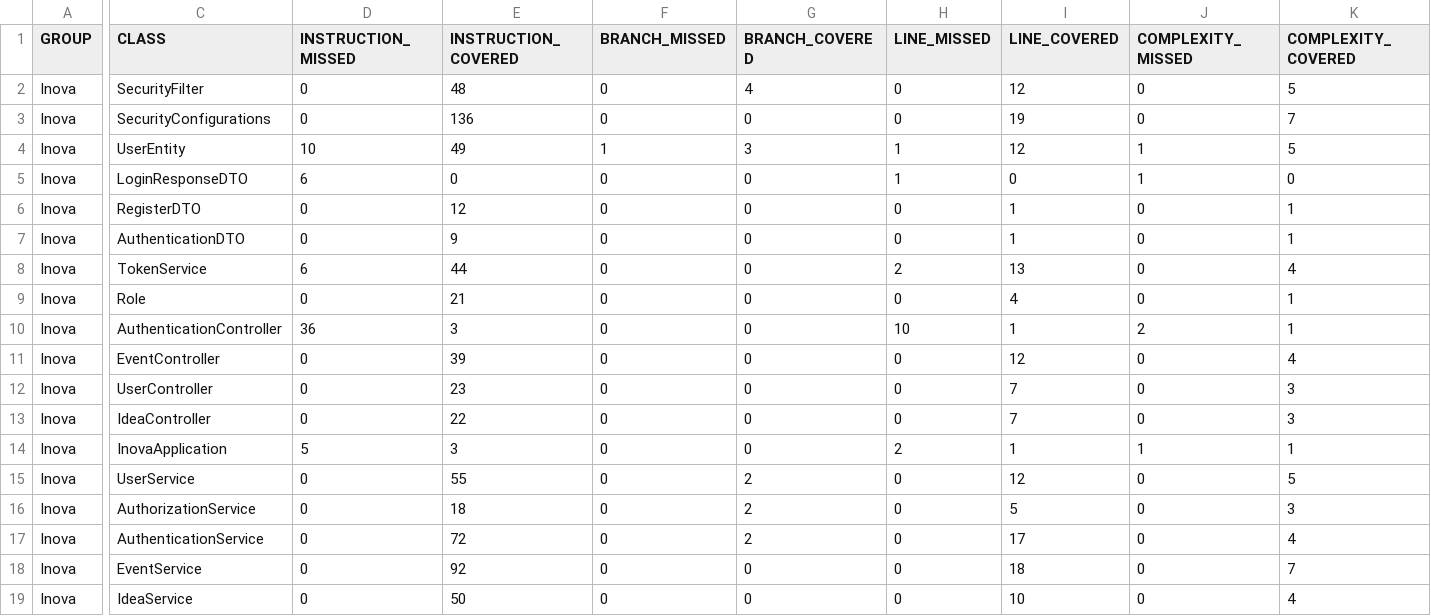
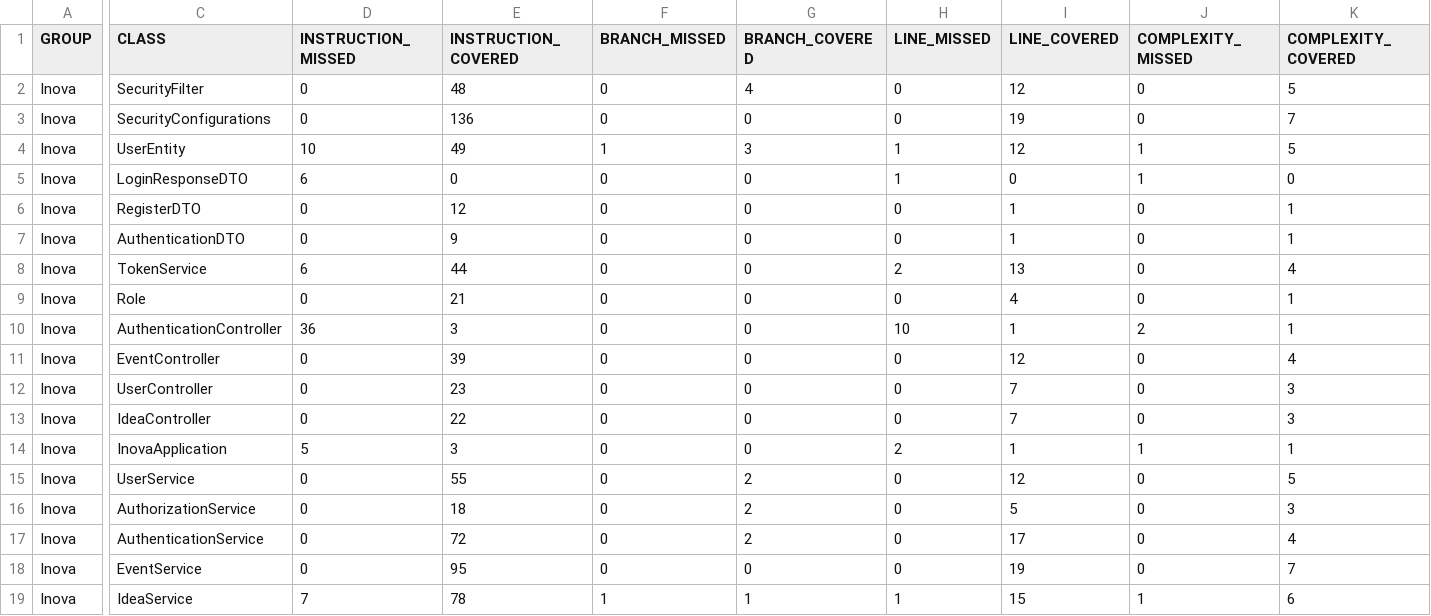
Before and after one commit to Vtormacs/Sistema-Inova-Empresa-Backend, a CSV file: target/site/jacoco/jacoco.csv, drawn as a sheet; only a part is shown, gaps mark what is left out; the diff covers the shown part only; the diff names each change by its address in the sheet, - before the commit and + after, or states it on an @@ line.

```diff
--- a/target/site/jacoco/jacoco.csv
+++ b/target/site/jacoco/jacoco.csv
-E18 (INSTRUCTION_COVERED): 92
+E18 (INSTRUCTION_COVERED): 95
-I18 (LINE_COVERED): 18
+I18 (LINE_COVERED): 19
-D19 (INSTRUCTION_MISSED): 0
+D19 (INSTRUCTION_MISSED): 7
-E19 (INSTRUCTION_COVERED): 50
+E19 (INSTRUCTION_COVERED): 78
-F19 (BRANCH_MISSED): 0
+F19 (BRANCH_MISSED): 1
-G19 (BRANCH_COVERED): 0
+G19 (BRANCH_COVERED): 1
-H19 (LINE_MISSED): 0
+H19 (LINE_MISSED): 1
-I19 (LINE_COVERED): 10
+I19 (LINE_COVERED): 15
-J19 (COMPLEXITY_MISSED): 0
+J19 (COMPLEXITY_MISSED): 1
-K19 (COMPLEXITY_COVERED): 4
+K19 (COMPLEXITY_COVERED): 6
```
Also changed, not shown: 1 edited cell elsewhere in this file, 50 other files.
